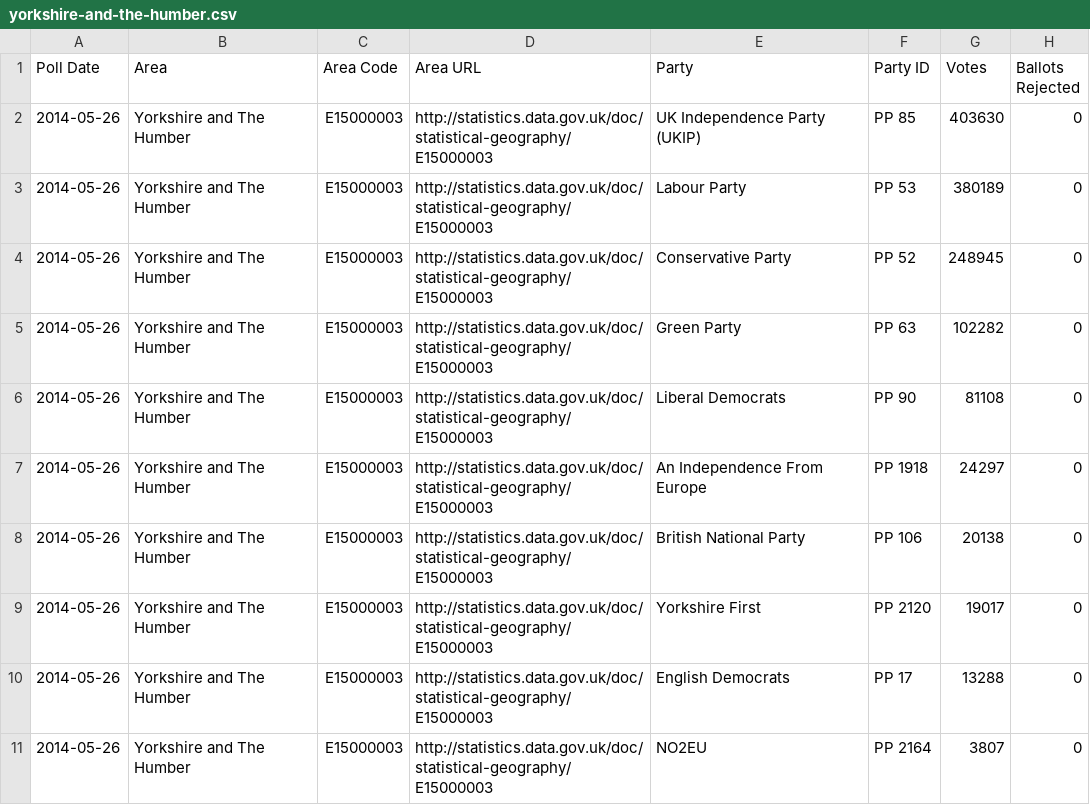
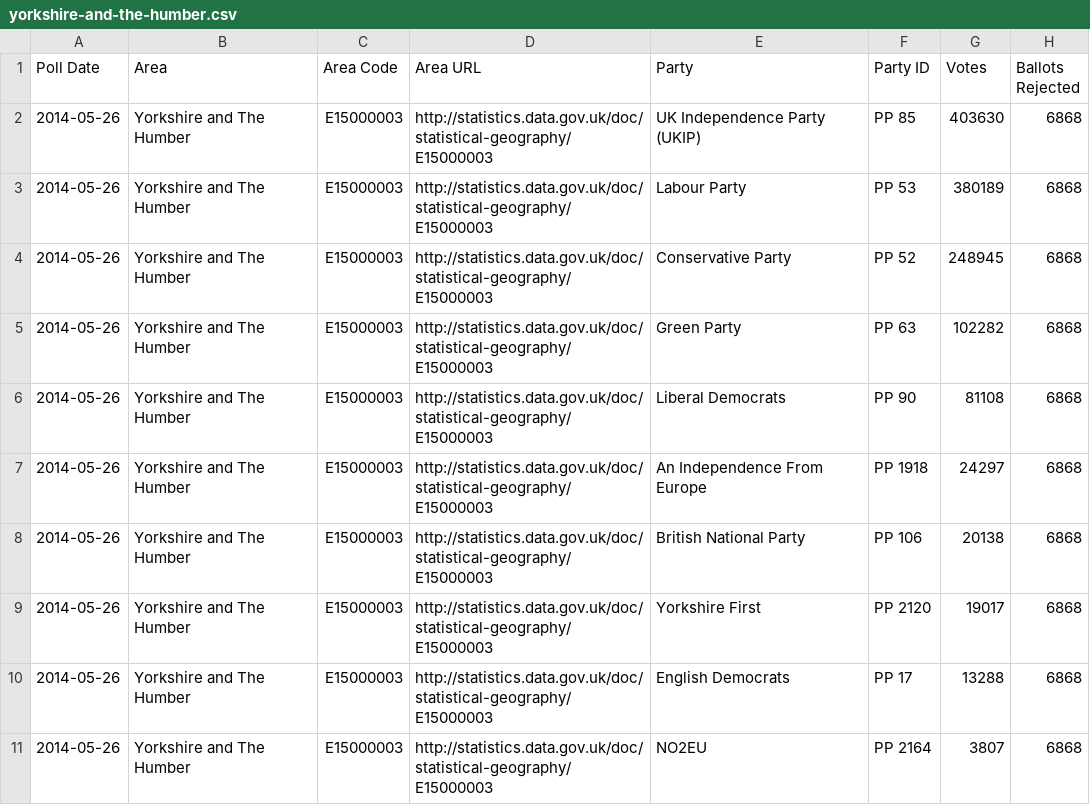
Before and after one commit to theodi/euro-elections, a CSV file: votes/yorkshire-and-the-humber.csv, drawn as a sheet.

Commit message:
Spoilt ballots for Yorkshire

```diff
--- a/votes/yorkshire-and-the-humber.csv
+++ b/votes/yorkshire-and-the-humber.csv
@@ -1,11 +1,11 @@
 Poll Date,Area,Area Code,Area URL,Party,Party ID,Votes,Ballots Rejected
-2014-05-26,Yorkshire and The Humber,E15000003,http://statistics.data.gov.uk/doc/statistical-geography/E15000003,UK Independence Party (UKIP),PP 85,403630,0
-2014-05-26,Yorkshire and The Humber,E15000003,http://statistics.data.gov.uk/doc/statistical-geography/E15000003,Labour Party,PP 53,380189,0
-2014-05-26,Yorkshire and The Humber,E15000003,http://statistics.data.gov.uk/doc/statistical-geography/E15000003,Conservative Party ,PP 52,248945,0
-2014-05-26,Yorkshire and The Humber,E15000003,http://statistics.data.gov.uk/doc/statistical-geography/E15000003,Green Party,PP 63,102282,0
-2014-05-26,Yorkshire and The Humber,E15000003,http://statistics.data.gov.uk/doc/statistical-geography/E15000003,Liberal Democrats,PP 90,81108,0
-2014-05-26,Yorkshire and The Humber,E15000003,http://statistics.data.gov.uk/doc/statistical-geography/E15000003,An Independence From Europe,PP 1918,24297,0
-2014-05-26,Yorkshire and The Humber,E15000003,http://statistics.data.gov.uk/doc/statistical-geography/E15000003,British National Party,PP 106,20138,0
-2014-05-26,Yorkshire and The Humber,E15000003,http://statistics.data.gov.uk/doc/statistical-geography/E15000003,Yorkshire First,PP 2120,19017,0
-2014-05-26,Yorkshire and The Humber,E15000003,http://statistics.data.gov.uk/doc/statistical-geography/E15000003,English Democrats,PP 17,13288,0
-2014-05-26,Yorkshire and The Humber,E15000003,http://statistics.data.gov.uk/doc/statistical-geography/E15000003,NO2EU,PP 2164,3807,0
+2014-05-26,Yorkshire and The Humber,E15000003,http://statistics.data.gov.uk/doc/statistical-geography/E15000003,UK Independence Party (UKIP),PP 85,403630,6868
+2014-05-26,Yorkshire and The Humber,E15000003,http://statistics.data.gov.uk/doc/statistical-geography/E15000003,Labour Party,PP 53,380189,6868
+2014-05-26,Yorkshire and The Humber,E15000003,http://statistics.data.gov.uk/doc/statistical-geography/E15000003,Conservative Party ,PP 52,248945,6868
+2014-05-26,Yorkshire and The Humber,E15000003,http://statistics.data.gov.uk/doc/statistical-geography/E15000003,Green Party,PP 63,102282,6868
+2014-05-26,Yorkshire and The Humber,E15000003,http://statistics.data.gov.uk/doc/statistical-geography/E15000003,Liberal Democrats,PP 90,81108,6868
+2014-05-26,Yorkshire and The Humber,E15000003,http://statistics.data.gov.uk/doc/statistical-geography/E15000003,An Independence From Europe,PP 1918,24297,6868
+2014-05-26,Yorkshire and The Humber,E15000003,http://statistics.data.gov.uk/doc/statistical-geography/E15000003,British National Party,PP 106,20138,6868
+2014-05-26,Yorkshire and The Humber,E15000003,http://statistics.data.gov.uk/doc/statistical-geography/E15000003,Yorkshire First,PP 2120,19017,6868
+2014-05-26,Yorkshire and The Humber,E15000003,http://statistics.data.gov.uk/doc/statistical-geography/E15000003,English Democrats,PP 17,13288,6868
+2014-05-26,Yorkshire and The Humber,E15000003,http://statistics.data.gov.uk/doc/statistical-geography/E15000003,NO2EU,PP 2164,3807,6868
```
